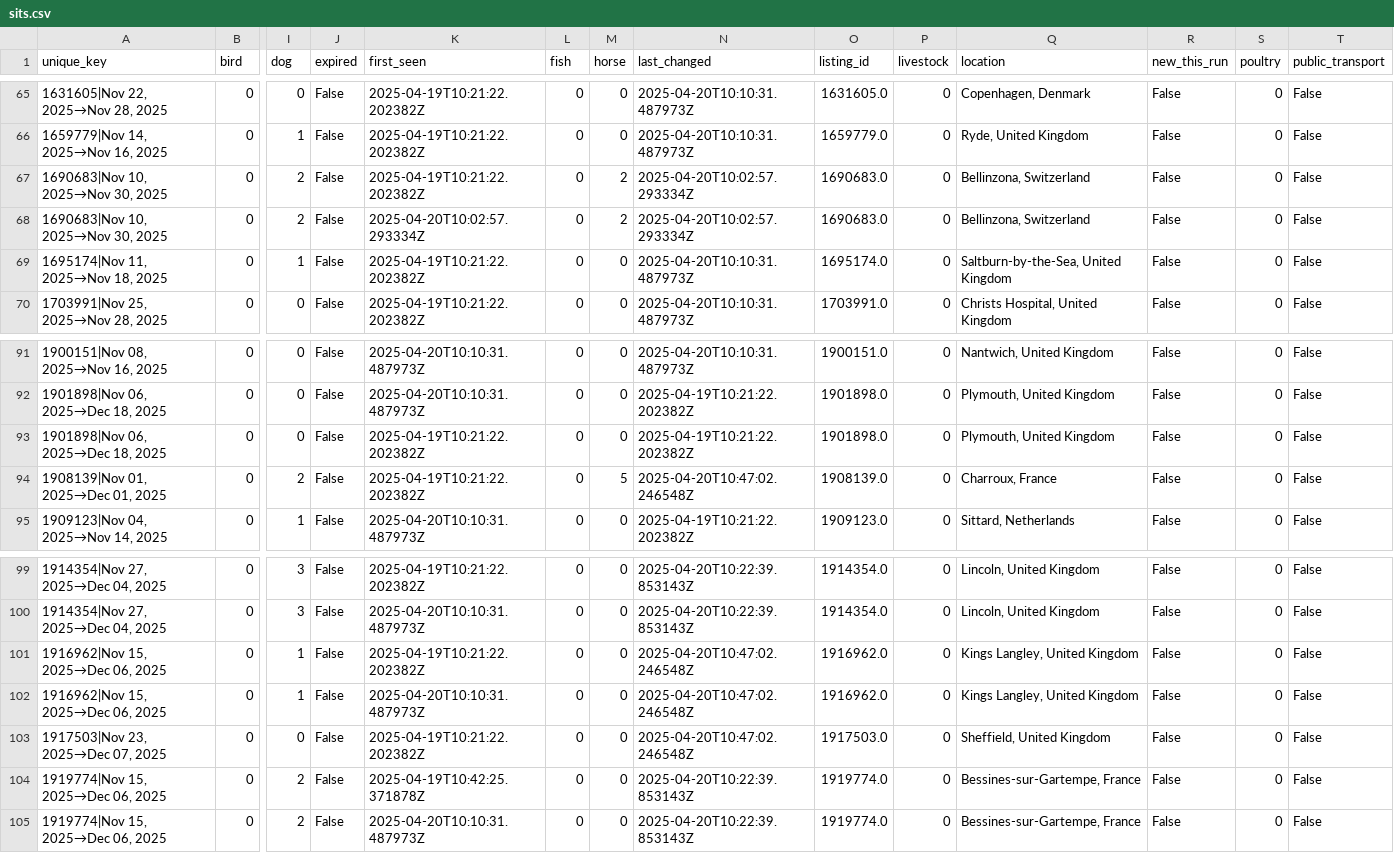
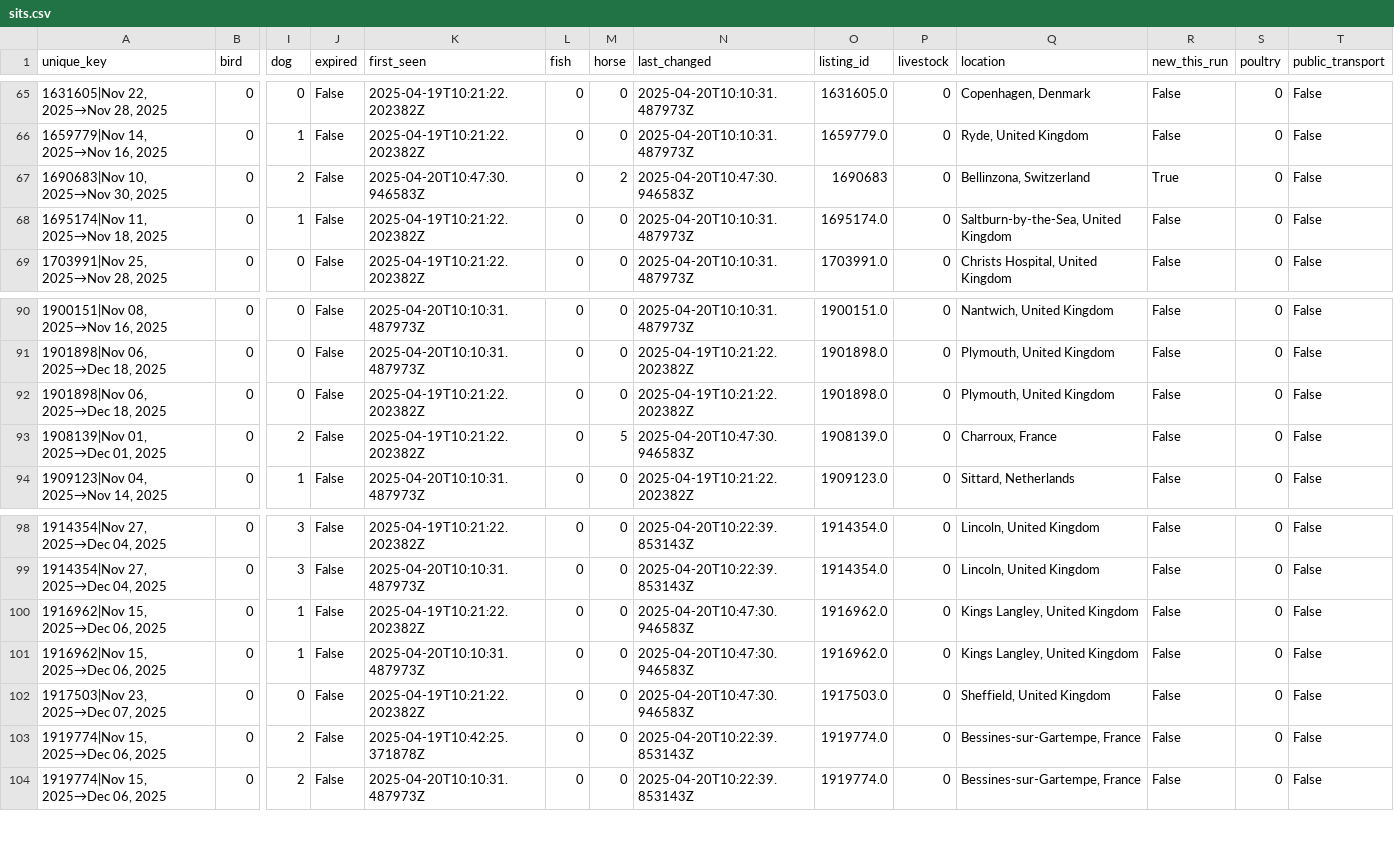
Before and after one commit to Owen-Graham/TrustHouseSittersAlerts, a CSV file: sits.csv, drawn as a sheet; only a part is shown, gaps mark what is left out; removed rows and columns are numbered as before the commit, all else as after; rows hold the shown columns only; the diff names each change by its address in the sheet, - before the commit and + after, or states it on an @@ line.

Commit message:
working state -- telegram message includes public transport and use of car fields

```diff
--- a/sits.csv
+++ b/sits.csv
-K67 (first_seen): 2025-04-19T10:21:22.202382Z
+K67 (first_seen): 2025-04-20T10:47:30.946583Z
-N67 (last_changed): 2025-04-20T10:02:57.293334Z
+N67 (last_changed): 2025-04-20T10:47:30.946583Z
-O67 (listing_id): 1690683.0
+O67 (listing_id): 1690683
-R67 (new_this_run): False
+R67 (new_this_run): True
-row 68: 1690683|Nov 10, 2025→Nov 30, 2025 | 0 | 2 | False | 2025-04-20T10:02:57.293334Z | 0 | 2 | 2025-04-20T10:02:57.293334Z | 1690683.0 | 0 | Bellinzona, Switzerland | False | 0 | False
-N93 (last_changed): 2025-04-20T10:47:02.246548Z
+N93 (last_changed): 2025-04-20T10:47:30.946583Z
-N100:N102 (last_changed): 2025-04-20T10:47:02.246548Z
+N100:N102 (last_changed): 2025-04-20T10:47:30.946583Z
```
Also changed, not shown: 2 other files.
